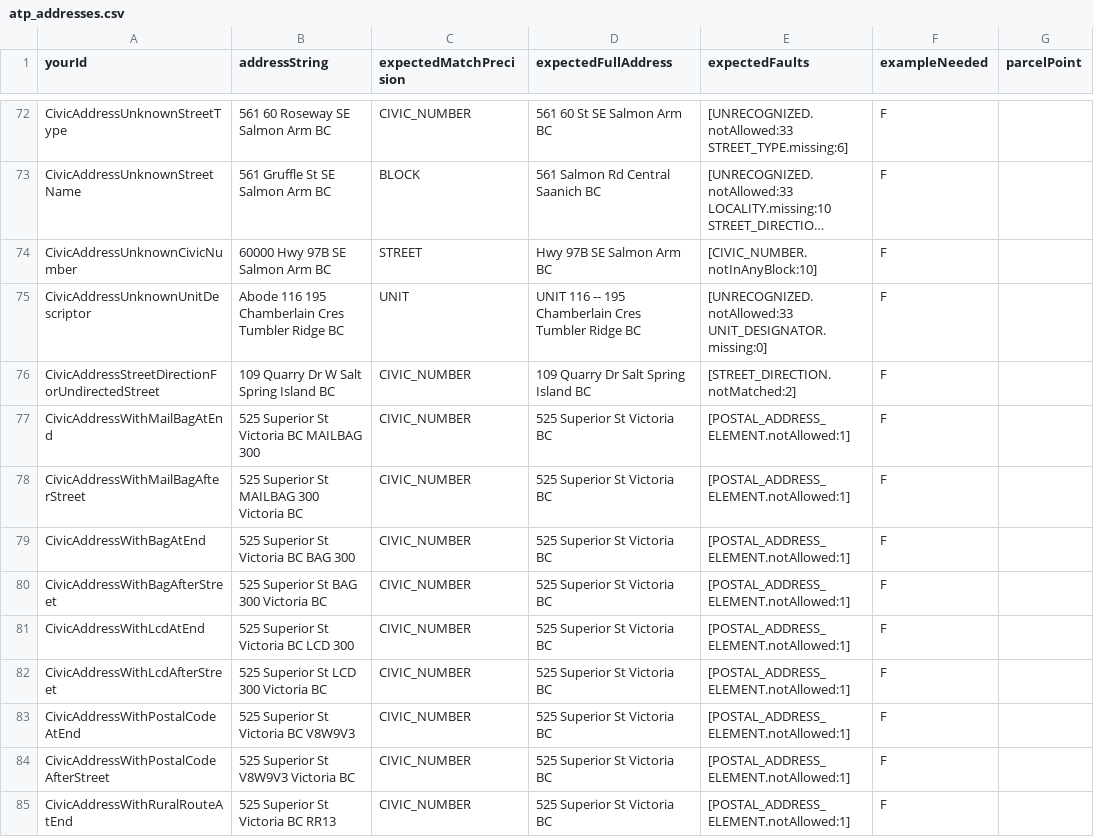
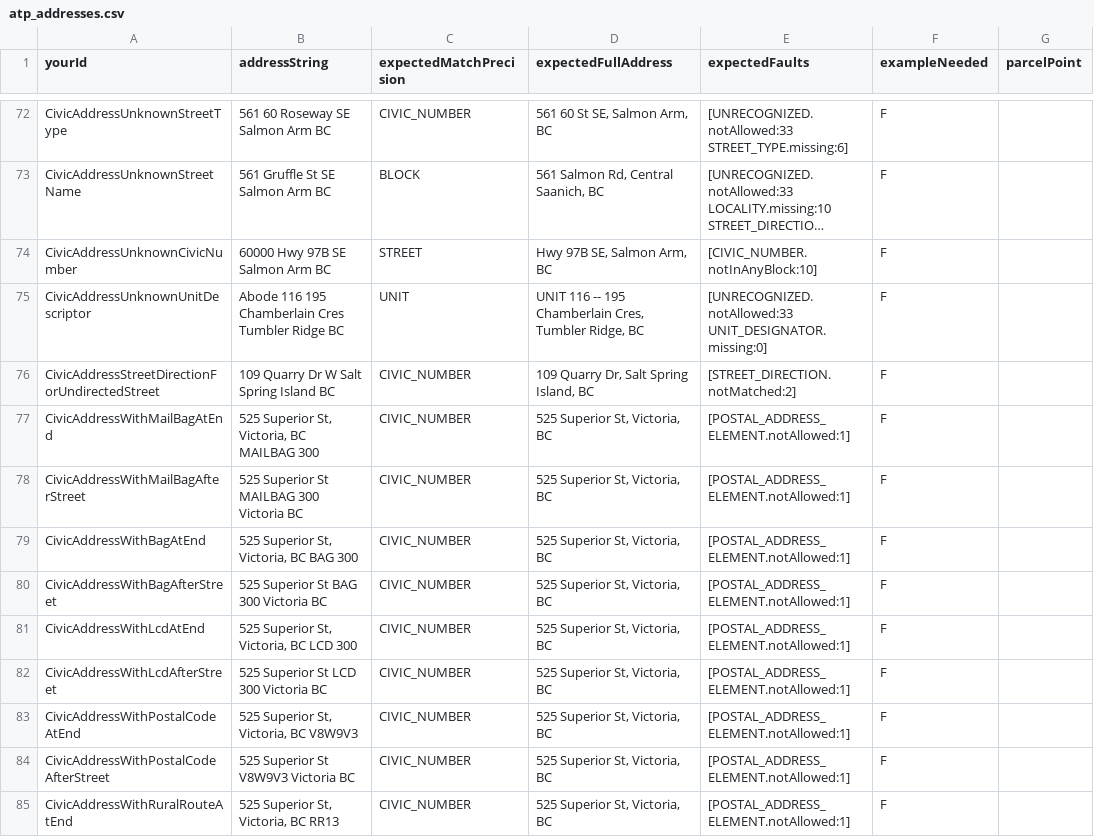
Before and after one commit to bcgov/ols-geocoder, a CSV file: atp_addresses.csv, drawn as a sheet; only a part is shown, gaps mark what is left out; long unchanged cells end in …; the diff covers the shown part only; the diff names each change by its address in the sheet, - before the commit and + after, or states it on an @@ line.

Commit message:
Update atp_addresses.csv

```diff
--- a/atp_addresses.csv
+++ b/atp_addresses.csv
-D72 (expectedFullAddress): 561 60 St SE Salmon Arm BC
+D72 (expectedFullAddress): 561 60 St SE, Salmon Arm, BC
-D73 (expectedFullAddress): 561 Salmon Rd Central Saanich BC
+D73 (expectedFullAddress): 561 Salmon Rd, Central Saanich, BC
-D74 (expectedFullAddress): Hwy 97B SE Salmon Arm BC
+D74 (expectedFullAddress): Hwy 97B SE, Salmon Arm, BC
-D75 (expectedFullAddress): …195 Chamberlain Cres Tumbler Ridge BC
+D75 (expectedFullAddress): …195 Chamberlain Cres, Tumbler Ridge, BC
-D76 (expectedFullAddress): 109 Quarry Dr Salt Spring Island BC
+D76 (expectedFullAddress): 109 Quarry Dr, Salt Spring Island, BC
-B77 (addressString): 525 Superior St Victoria BC MAILBAG 300
+B77 (addressString): 525 Superior St, Victoria, BC MAILBAG 300
-D77:D85 (expectedFullAddress): 525 Superior St Victoria BC
+D77:D85 (expectedFullAddress): 525 Superior St, Victoria, BC
-B79 (addressString): 525 Superior St Victoria BC BAG 300
+B79 (addressString): 525 Superior St, Victoria, BC BAG 300
-B81 (addressString): 525 Superior St Victoria BC LCD 300
+B81 (addressString): 525 Superior St, Victoria, BC LCD 300
-B83 (addressString): 525 Superior St Victoria BC V8W9V3
+B83 (addressString): 525 Superior St, Victoria, BC V8W9V3
-B85 (addressString): 525 Superior St Victoria BC RR13
+B85 (addressString): 525 Superior St, Victoria, BC RR13
```
Also changed, not shown: 77 edited cells elsewhere in this file.
